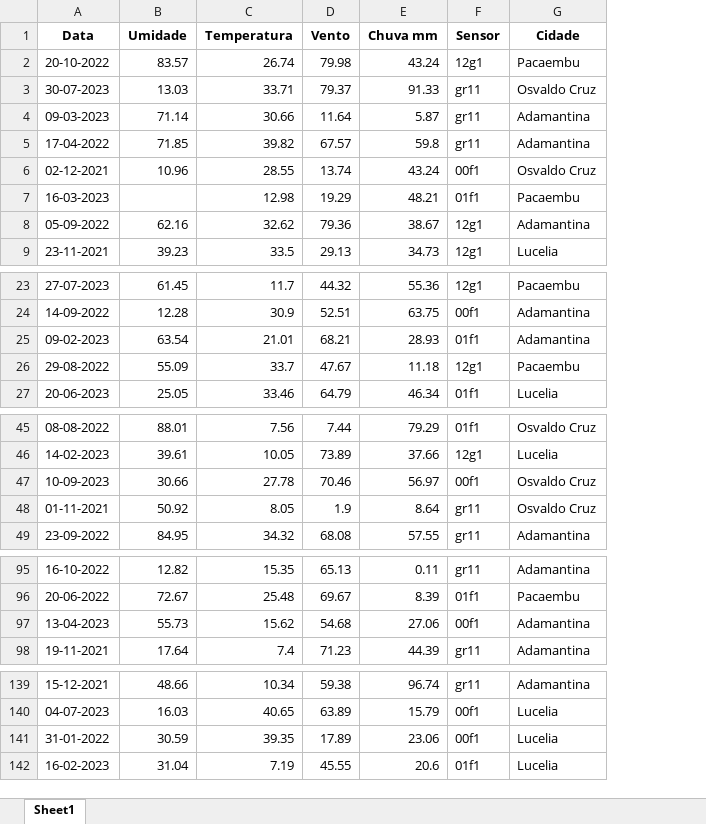
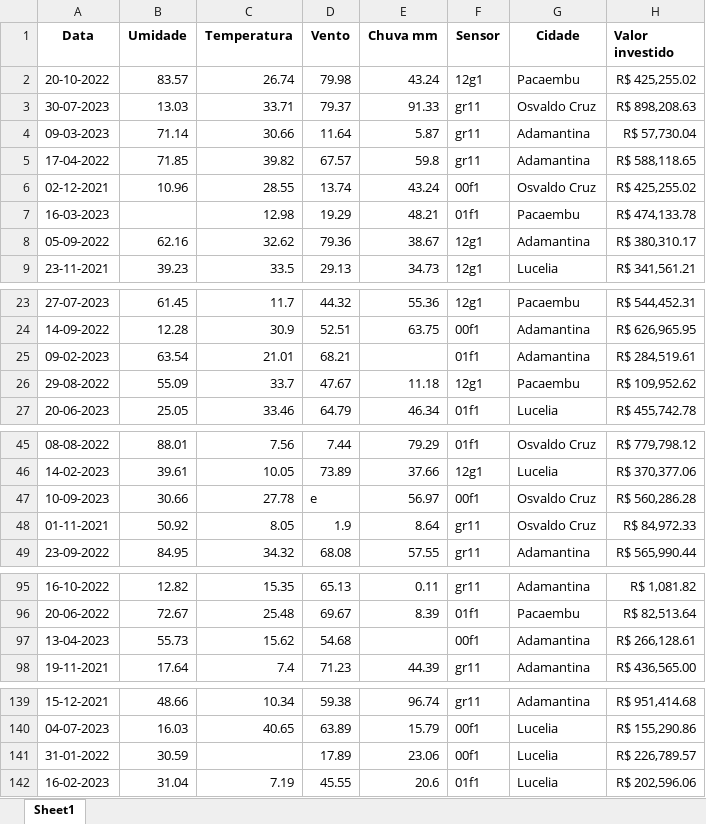
Before and after one commit to rafaelstojoao/machinelearningcomexcel, an Excel workbook: ds_ruidosa.xlsx, sheet Sheet1, drawn as a sheet; only a part is shown, gaps mark what is left out; values as stored, in another font and other column widths than the file's, no borders; the diff covers the shown part only; the diff names each change by its address in the sheet, - before the commit and + after, or states it on an @@ line.

```diff
--- a/ds_ruidosa.xlsx (sheet Sheet1)
+++ b/ds_ruidosa.xlsx (sheet Sheet1)
+column H (Valor investido), rows 2-9: R$ 425,255.02 | R$ 898,208.63 | R$ 57,730.04 | R$ 588,118.65 | R$ 425,255.02 | R$ 474,133.78 | R$ 380,310.17 | R$ 341,561.21; rows 23-27: R$ 544,452.31 | R$ 626,965.95 | R$ 284,519.61 | R$ 109,952.62 | R$ 455,742.78; rows 45-49: R$ 779,798.12 | R$ 370,377.06 | R$ 560,286.28 | R$ 84,972.33 | R$ 565,990.44; rows 95-98: R$ 1,081.82 | R$ 82,513.64 | R$ 266,128.61 | R$ 436,565.00; rows 139-142: R$ 951,414.68 | R$ 155,290.86 | R$ 226,789.57 | R$ 202,596.06
-E25 (Chuva mm): 28.93
+E25 (Chuva mm): (empty)
-D47 (Vento): 70.46
+D47 (Vento): e
-E97 (Chuva mm): 27.06
+E97 (Chuva mm): (empty)
-C141 (Temperatura): 39.35
+C141 (Temperatura): (empty)
```
Also changed, not shown: 1 edited cell elsewhere in this sheet, 5 other files.
